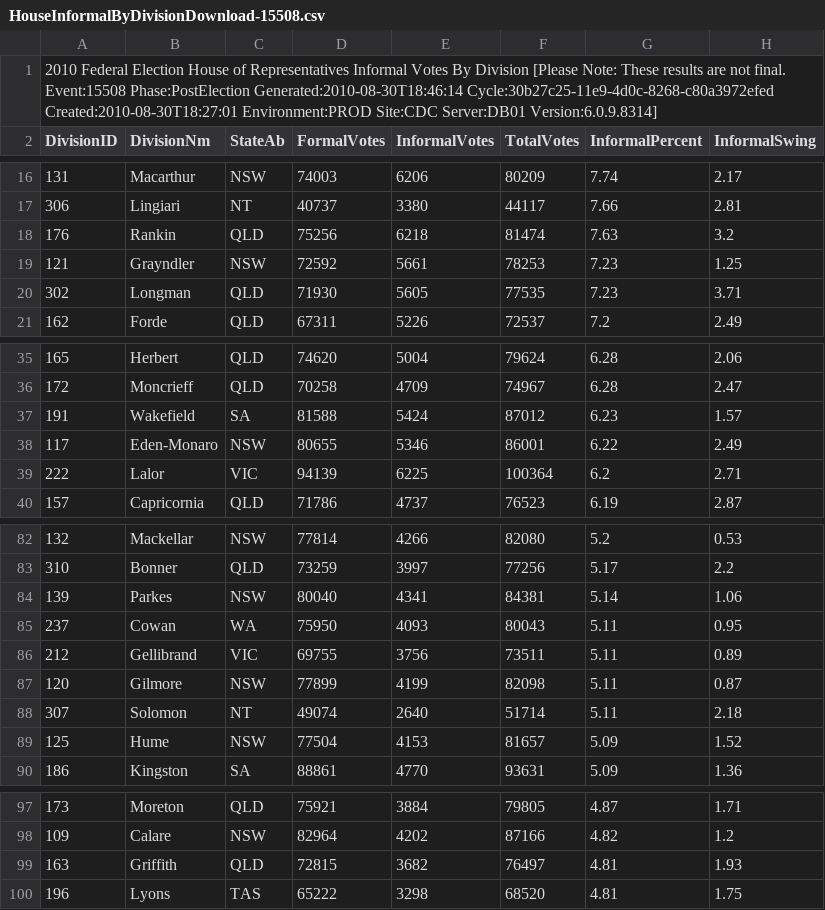
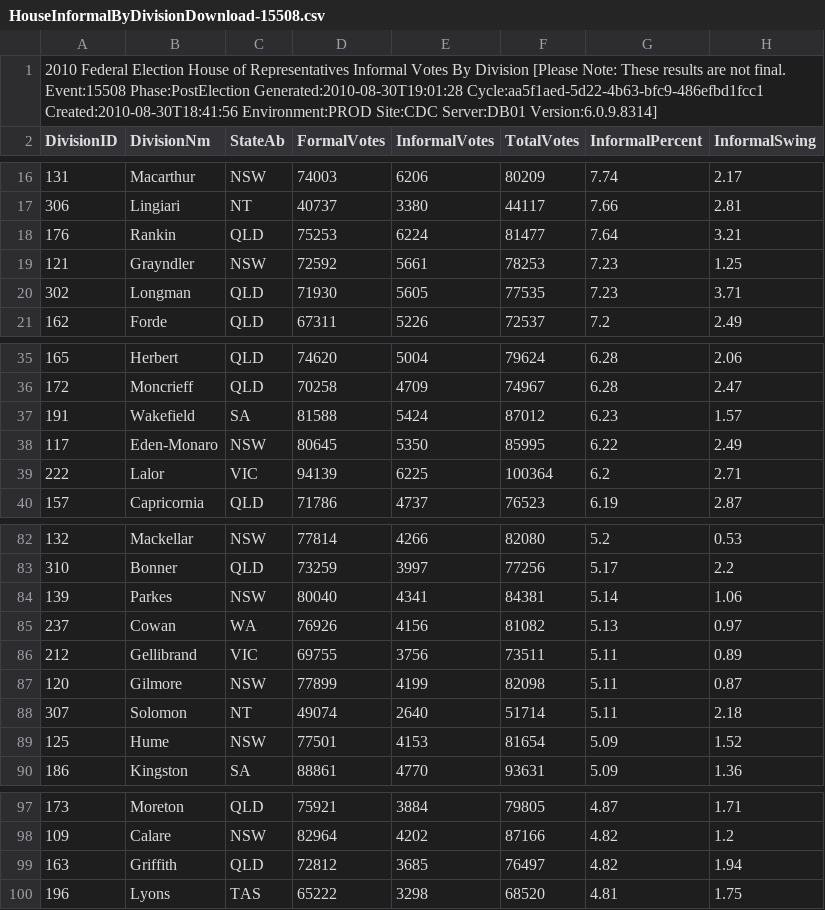
Before and after one commit to d1b/AustralianFederalElection2010CSV, a CSV file: HouseInformalByDivisionDownload-15508.csv, drawn as a sheet; only a part is shown, gaps mark what is left out.

```diff
--- a/HouseInformalByDivisionDownload-15508.csv
+++ b/HouseInformalByDivisionDownload-15508.csv
@@ -1,2 +1,2 @@
-2010 Federal Election House of Representatives Informal Votes By Division [Please Note: These results are not final. Event:15508 Phase:PostElection Generated:2010-08-30T18:46:14 Cycle:30b27c25-11e9-4d0c-8268-c80a3972efed Created:2010-08-30T18:27:01 Environment:PROD Site:CDC Server:DB01 Version:6.0.9.8314]
+2010 Federal Election House of Representatives Informal Votes By Division [Please Note: These results are not final. Event:15508 Phase:PostElection Generated:2010-08-30T19:01:28 Cycle:aa5f1aed-5d22-4b63-bfc9-486efbd1fcc1 Created:2010-08-30T18:41:56 Environment:PROD Site:CDC Server:DB01 Version:6.0.9.8314]
 DivisionID,DivisionNm,StateAb,FormalVotes,InformalVotes,TotalVotes,InformalPercent,InformalSwing
@@ -17,3 +17,3 @@ DivisionID,DivisionNm,StateAb,FormalVotes,InformalVotes,TotalVotes,InformalPerce
 306,Lingiari,NT,40737,3380,44117,7.66,2.81
-176,Rankin,QLD,75256,6218,81474,7.63,3.2
+176,Rankin,QLD,75253,6224,81477,7.64,3.21
 121,Grayndler,NSW,72592,5661,78253,7.23,1.25
@@ -37,3 +37,3 @@ DivisionID,DivisionNm,StateAb,FormalVotes,InformalVotes,TotalVotes,InformalPerce
 191,Wakefield,SA,81588,5424,87012,6.23,1.57
-117,Eden-Monaro,NSW,80655,5346,86001,6.22,2.49
+117,Eden-Monaro,NSW,80645,5350,85995,6.22,2.49
 222,Lalor,VIC,94139,6225,100364,6.2,2.71
@@ -84,3 +84,3 @@ DivisionID,DivisionNm,StateAb,FormalVotes,InformalVotes,TotalVotes,InformalPerce
 139,Parkes,NSW,80040,4341,84381,5.14,1.06
-237,Cowan,WA,75950,4093,80043,5.11,0.95
+237,Cowan,WA,76926,4156,81082,5.13,0.97
 212,Gellibrand,VIC,69755,3756,73511,5.11,0.89
@@ -88,3 +88,3 @@ DivisionID,DivisionNm,StateAb,FormalVotes,InformalVotes,TotalVotes,InformalPerce
 307,Solomon,NT,49074,2640,51714,5.11,2.18
-125,Hume,NSW,77504,4153,81657,5.09,1.52
+125,Hume,NSW,77501,4153,81654,5.09,1.52
 186,Kingston,SA,88861,4770,93631,5.09,1.36
@@ -98,3 +98,3 @@ DivisionID,DivisionNm,StateAb,FormalVotes,InformalVotes,TotalVotes,InformalPerce
 109,Calare,NSW,82964,4202,87166,4.82,1.2
-163,Griffith,QLD,72815,3682,76497,4.81,1.93
+163,Griffith,QLD,72812,3685,76497,4.82,1.94
 196,Lyons,TAS,65222,3298,68520,4.81,1.75
```
Also changed, not shown: HouseFirstPrefsByCandidateByVoteTypeDownload-15508.csv, HouseFirstPrefsByPartyDownload-15508.csv, 53 other files.
